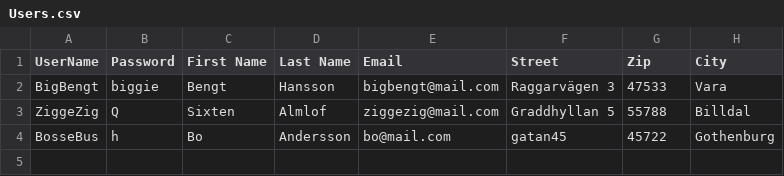
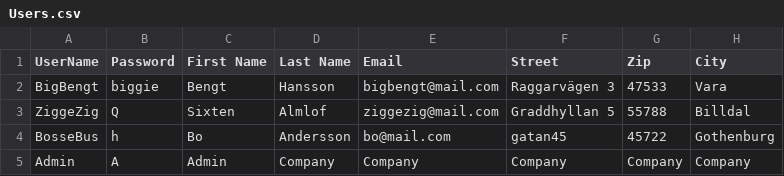
Before and after one commit to TobiasGoransson/SOS23Fashion, a CSV file: bin/Debug/net6.0-windows/Users/Users.csv, drawn as a sheet; the diff names each change by its address in the sheet, - before the commit and + after, or states it on an @@ line.

```diff
--- a/bin/Debug/net6.0-windows/Users/Users.csv
+++ b/bin/Debug/net6.0-windows/Users/Users.csv
+row 5: Admin | A | Admin | Company | Company | Company | Company | Company
```
Also changed, not shown: 6 other files.
